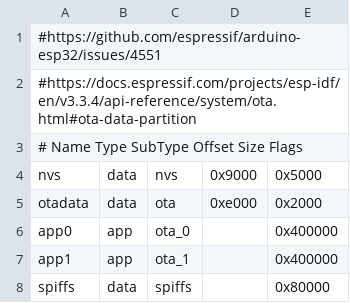
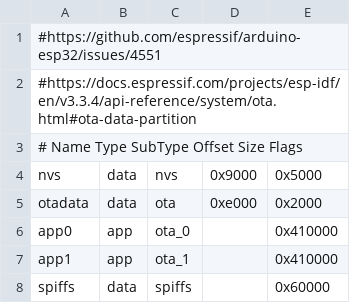
Before and after one commit to danusha2345/MKS-DLC32-FIRMWARE, a CSV file: Firmware/esp32_16MiB.csv, drawn as a sheet.

```diff
--- a/Firmware/esp32_16MiB.csv
+++ b/Firmware/esp32_16MiB.csv
@@ -5,4 +5,4 @@ nvs,            data,  nvs,     0x9000,          0x5000,
 otadata,        data,  ota,     0xe000,          0x2000,
-app0,           app,   ota_0,   ,                0x400000,
-app1,           app,   ota_1,   ,                0x400000,
-spiffs,         data,  spiffs,  ,                0x80000,
+app0,           app,   ota_0,   ,                0x410000,
+app1,           app,   ota_1,   ,                0x410000,
+spiffs,         data,  spiffs,  ,                0x60000,
```
Also changed, not shown: 16 other files.
